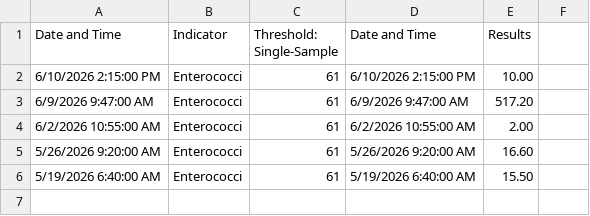
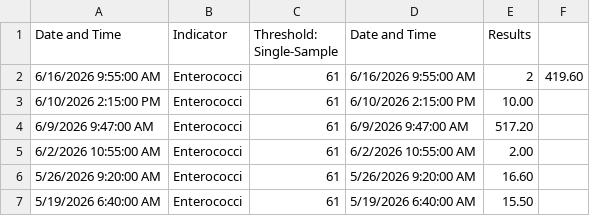
Before and after one commit to danielpunkass/mystic-merfolk, a CSV file: archive/Shannon_Beach_Upper_Mystic_DCR/2026.csv, drawn as a sheet; the diff names each change by its address in the sheet, - before the commit and + after, or states it on an @@ line.

```diff
--- a/archive/Shannon_Beach_Upper_Mystic_DCR/2026.csv
+++ b/archive/Shannon_Beach_Upper_Mystic_DCR/2026.csv
+row 2: 6/16/2026 9:55:00 AM | Enterococci | 61 | 6/16/2026 9:55:00 AM | 2 | 419.60
```
Also changed, not shown: 2 other files.
